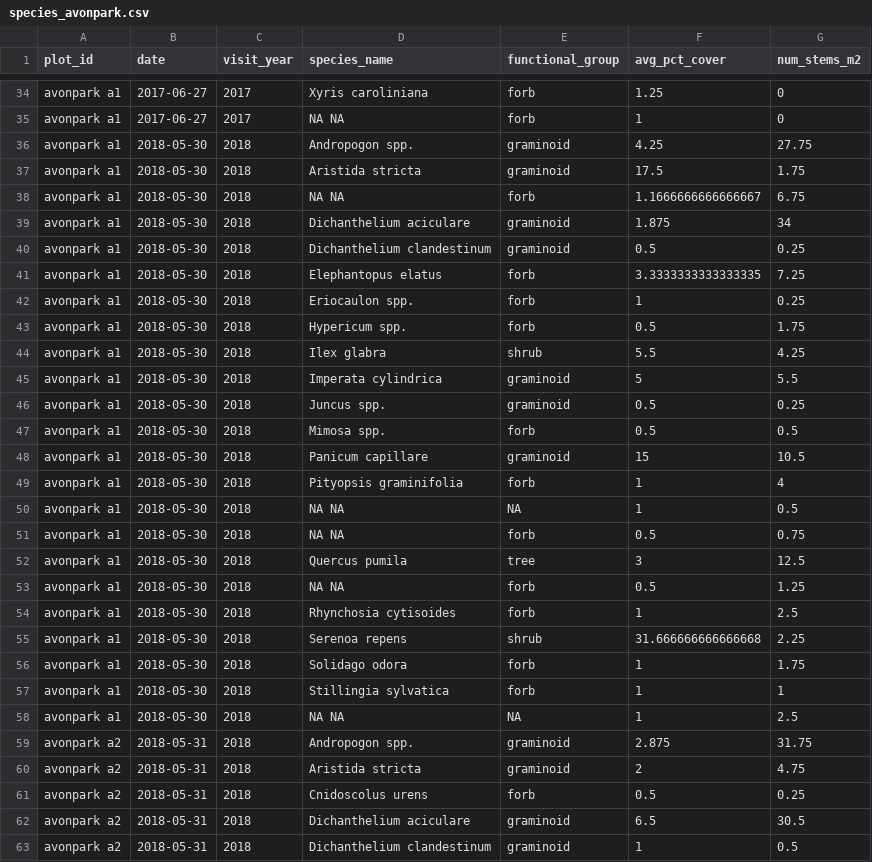
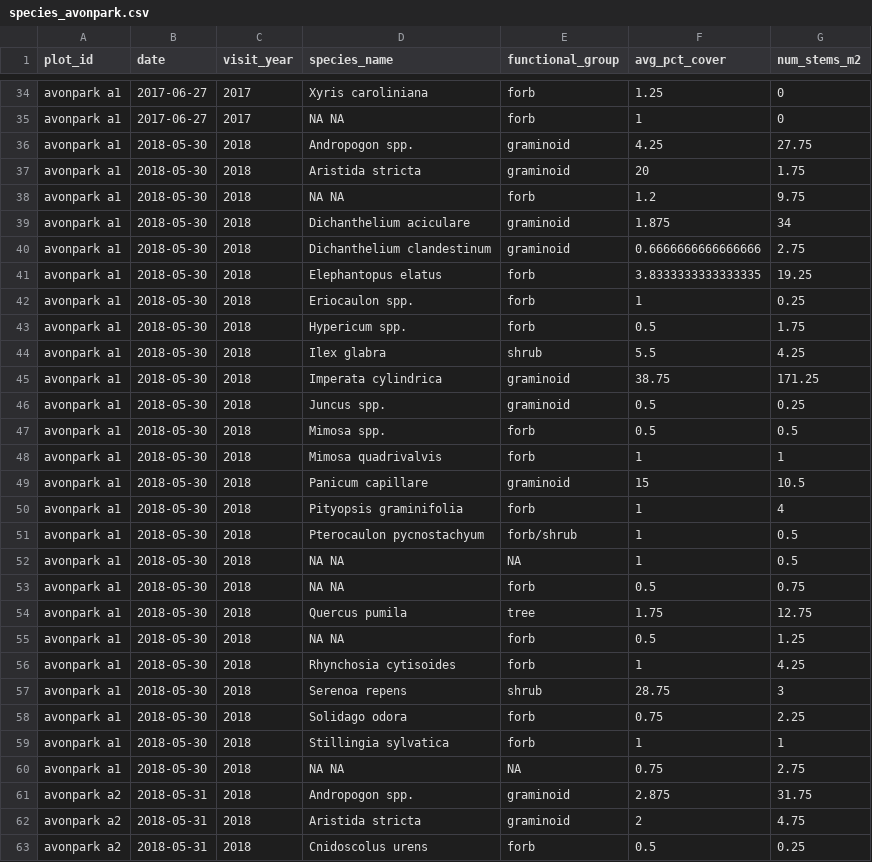
Before and after one commit to whalend/SERDP_Project, a CSV file: data/processed_by_installation/avon_park_afr/species_avonpark.csv, drawn as a sheet; only a part is shown, gaps mark what is left out; the shorter side is filled out with more unchanged rows; the diff covers the shown part only.

Commit message:
updated plant species 1m functional groups

```diff
--- a/data/processed_by_installation/avon_park_afr/species_avonpark.csv
+++ b/data/processed_by_installation/avon_park_afr/species_avonpark.csv
@@ -36,7 +36,7 @@ avonpark a1,2017-06-27,2017,NA NA,forb,1,0
 avonpark a1,2018-05-30,2018,Andropogon spp.,graminoid,4.25,27.75
-avonpark a1,2018-05-30,2018,Aristida stricta,graminoid,17.5,1.75
-avonpark a1,2018-05-30,2018,NA NA,forb,1.1666666666666667,6.75
+avonpark a1,2018-05-30,2018,Aristida stricta,graminoid,20,1.75
+avonpark a1,2018-05-30,2018,NA NA,forb,1.2,9.75
 avonpark a1,2018-05-30,2018,Dichanthelium aciculare,graminoid,1.875,34
-avonpark a1,2018-05-30,2018,Dichanthelium clandestinum,graminoid,0.5,0.25
-avonpark a1,2018-05-30,2018,Elephantopus elatus,forb,3.3333333333333335,7.25
+avonpark a1,2018-05-30,2018,Dichanthelium clandestinum,graminoid,0.6666666666666666,2.75
+avonpark a1,2018-05-30,2018,Elephantopus elatus,forb,3.8333333333333335,19.25
 avonpark a1,2018-05-30,2018,Eriocaulon spp.,forb,1,0.25
@@ -44,16 +44,18 @@ avonpark a1,2018-05-30,2018,Hypericum spp.,forb,0.5,1.75
 avonpark a1,2018-05-30,2018,Ilex glabra,shrub,5.5,4.25
-avonpark a1,2018-05-30,2018,Imperata cylindrica,graminoid,5,5.5
+avonpark a1,2018-05-30,2018,Imperata cylindrica,graminoid,38.75,171.25
 avonpark a1,2018-05-30,2018,Juncus spp.,graminoid,0.5,0.25
 avonpark a1,2018-05-30,2018,Mimosa spp.,forb,0.5,0.5
+avonpark a1,2018-05-30,2018,Mimosa quadrivalvis,forb,1,1
 avonpark a1,2018-05-30,2018,Panicum capillare,graminoid,15,10.5
 avonpark a1,2018-05-30,2018,Pityopsis graminifolia,forb,1,4
+avonpark a1,2018-05-30,2018,Pterocaulon pycnostachyum,forb/shrub,1,0.5
 avonpark a1,2018-05-30,2018,NA NA,NA,1,0.5
 avonpark a1,2018-05-30,2018,NA NA,forb,0.5,0.75
-avonpark a1,2018-05-30,2018,Quercus pumila,tree,3,12.5
+avonpark a1,2018-05-30,2018,Quercus pumila,tree,1.75,12.75
 avonpark a1,2018-05-30,2018,NA NA,forb,0.5,1.25
-avonpark a1,2018-05-30,2018,Rhynchosia cytisoides,forb,1,2.5
-avonpark a1,2018-05-30,2018,Serenoa repens,shrub,31.666666666666668,2.25
-avonpark a1,2018-05-30,2018,Solidago odora,forb,1,1.75
+avonpark a1,2018-05-30,2018,Rhynchosia cytisoides,forb,1,4.25
+avonpark a1,2018-05-30,2018,Serenoa repens,shrub,28.75,3
+avonpark a1,2018-05-30,2018,Solidago odora,forb,0.75,2.25
 avonpark a1,2018-05-30,2018,Stillingia sylvatica,forb,1,1
-avonpark a1,2018-05-30,2018,NA NA,NA,1,2.5
+avonpark a1,2018-05-30,2018,NA NA,NA,0.75,2.75
 avonpark a2,2018-05-31,2018,Andropogon spp.,graminoid,2.875,31.75
```
Also changed, not shown: 4 added rows, 1 removed row and 10 edited cells elsewhere in this file, data/processed_by_installation/eglin_afb/species_eglin.csv, data/processed_data/species1m.csv, 1 other file.
